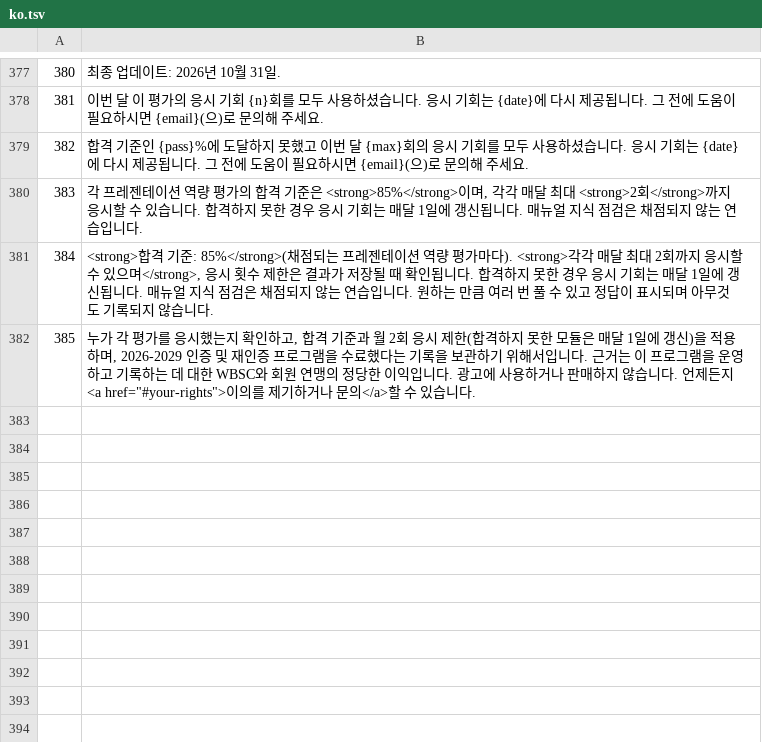
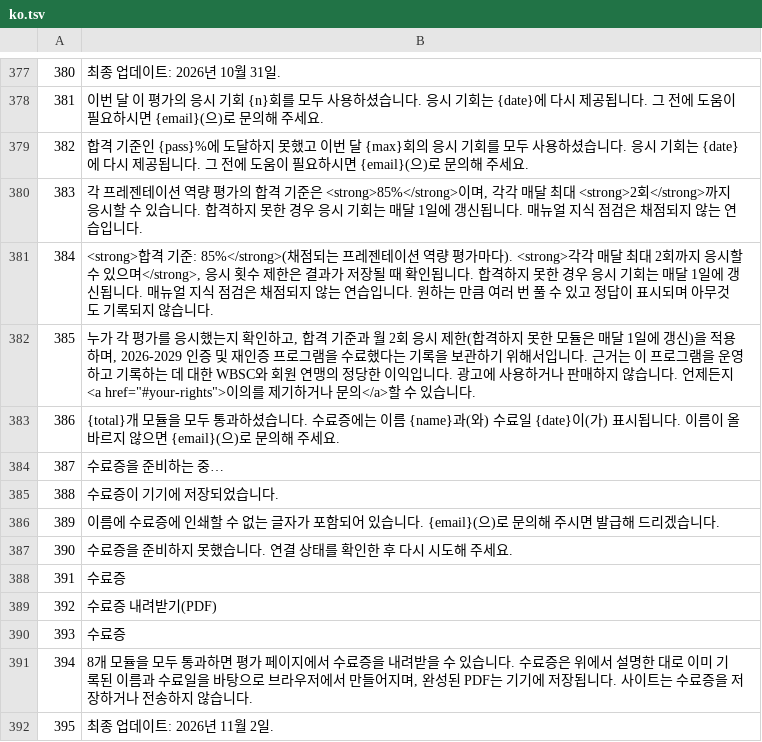
Before and after one commit to alexAAH1202/WBSC, a TSV file: i18n/src/ko.tsv, drawn as a sheet; only a part is shown, gaps mark what is left out; the diff names each change by its address in the sheet, - before the commit and + after, or states it on an @@ line.

```diff
--- a/i18n/src/ko.tsv
+++ b/i18n/src/ko.tsv
+row 383: 386 | {total}개 모듈을 모두 통과하셨습니다. 수료증에는 이름 {name}과(와) 수료일 {date}이(가) 표시됩니다. 이름이 올바르지 않으면 {email}(으)로 문의해 주세요.
+row 384: 387 | 수료증을 준비하는 중…
+row 385: 388 | 수료증이 기기에 저장되었습니다.
+row 386: 389 | 이름에 수료증에 인쇄할 수 없는 글자가 포함되어 있습니다. {email}(으)로 문의해 주시면 발급해 드리겠습니다.
+row 387: 390 | 수료증을 준비하지 못했습니다. 연결 상태를 확인한 후 다시 시도해 주세요.
+row 388: 391 | 수료증
+row 389: 392 | 수료증 내려받기(PDF)
+row 390: 393 | 수료증
+row 391: 394 | 8개 모듈을 모두 통과하면 평가 페이지에서 수료증을 내려받을 수 있습니다. 수료증은 위에서 설명한 대로 이미 기록된 이름과 수료일을 바탕으로 브라우저에서 만들어지며, 완성된 PDF는 기기에 저장됩니다. 사이트는 수료증을 저장하거나 전송하지 않습니다.
+row 392: 395 | 최종 업데이트: 2026년 11월 2일.
```
Also changed, not shown: i18n/src/es.tsv, i18n/src/fr.tsv, 21 other files.
